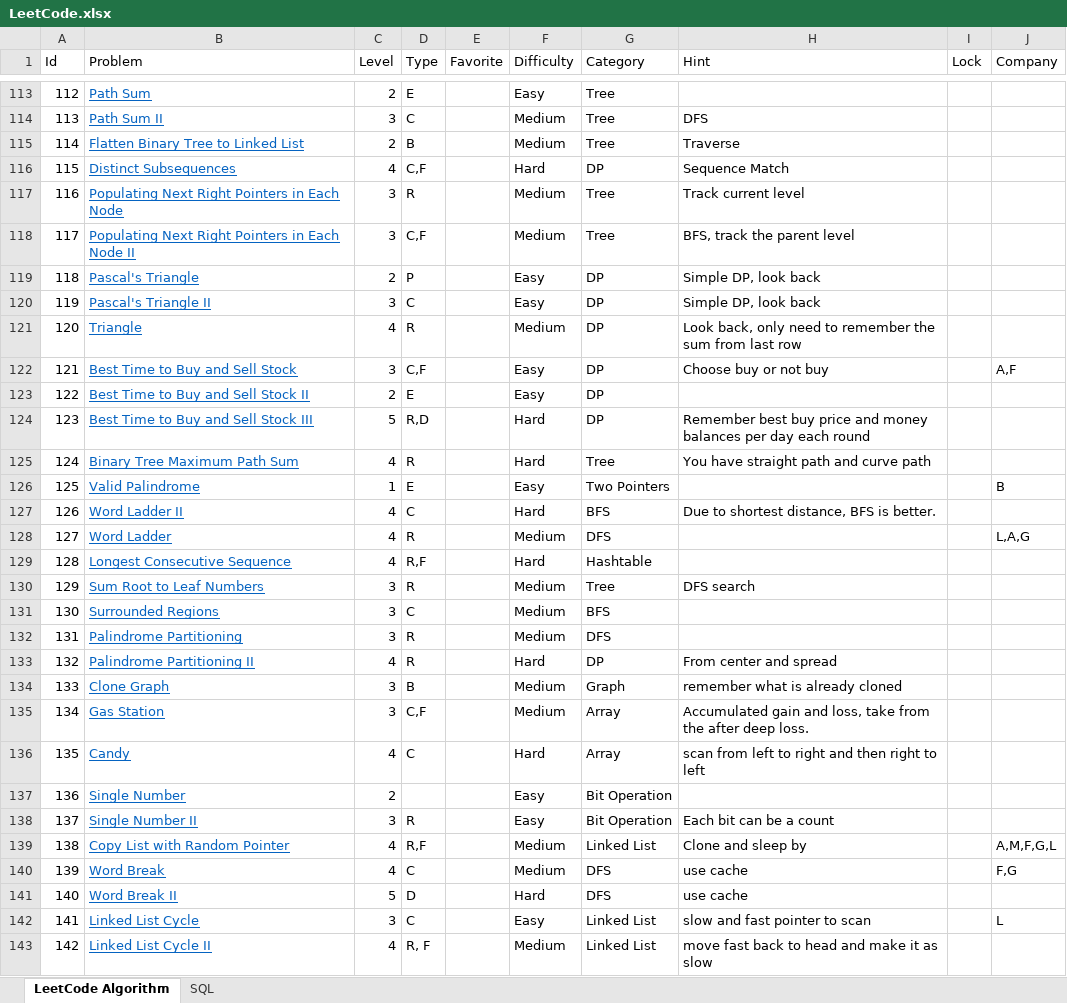
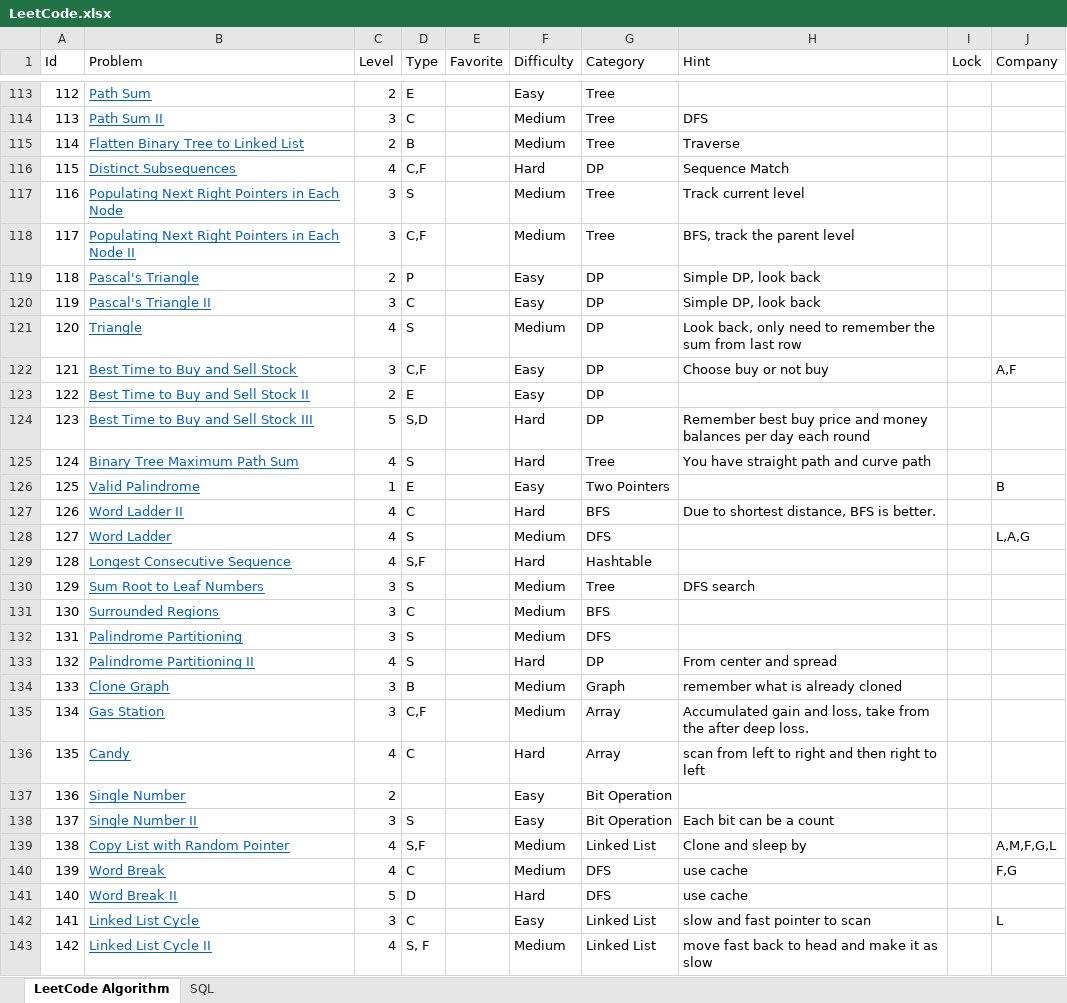
Before and after one commit to huanminwu/LeetCode, an Excel workbook: LeetCode.xlsx, sheet LeetCode Algorithm, drawn as a sheet; only a part is shown, gaps mark what is left out; values as stored, in another font and other column widths than the file's, no borders; charts and pictures not drawn; the diff covers the shown part only; the diff names each change by its address in the sheet, - before the commit and + after, or states it on an @@ line.

```diff
--- a/LeetCode.xlsx (sheet LeetCode Algorithm)
+++ b/LeetCode.xlsx (sheet LeetCode Algorithm)
-D117 (Type): R
+D117 (Type): S
-D121 (Type): R
+D121 (Type): S
-D124 (Type): R,D
+D124 (Type): S,D
-D125 (Type): R
+D125 (Type): S
-D128 (Type): R
+D128 (Type): S
-D129 (Type): R,F
+D129 (Type): S,F
-D130 (Type): R
+D130 (Type): S
-D132:D133 (Type): R
+D132:D133 (Type): S
-D138 (Type): R
+D138 (Type): S
-D139 (Type): R,F
+D139 (Type): S,F
-D143 (Type): R, F
+D143 (Type): S, F
```
Also changed, not shown: 224 edited cells elsewhere in this sheet, 29 other files.
